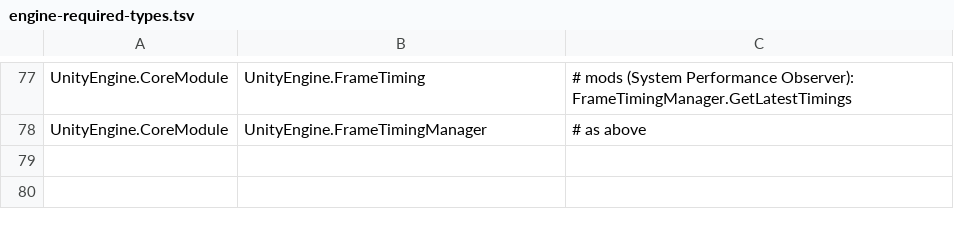
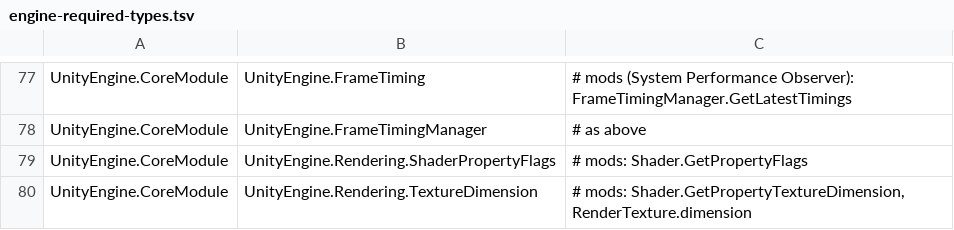
Before and after one commit to tigin-backwards/oni-moono, a TSV file: src/OniMoono.UnityEngine/engine-required-types.tsv, drawn as a sheet; only a part is shown, gaps mark what is left out.

Commit message:
engine: shader property introspection as the original gives it
FindPropertyIndex, GetPropertyNameId, GetPropertyFlags,
GetPropertyDescription, GetPropertyAttributes, the default value
getters, GetPropertyRangeLimits, GetPropertyTextureDimension and
GetPropertyTextureDefaultName, from the parsed property block.
Measured on the 82 shaders the original loads by the main menu
(UnityProbe's apigaps scenario): on the 77 both players load, every
getter on every property gives the same value or exception; typed
getters throw ArgumentException naming the types they take, and
FindPropertyIndex is case-sensitive and -1 for none, "" and null.

```diff
--- a/src/OniMoono.UnityEngine/engine-required-types.tsv
+++ b/src/OniMoono.UnityEngine/engine-required-types.tsv
@@ -78 +78,3 @@ UnityEngine.CoreModule	UnityEngine.FrameTiming	# mods (System Performance Observ
 UnityEngine.CoreModule	UnityEngine.FrameTimingManager	# as above
+UnityEngine.CoreModule	UnityEngine.Rendering.ShaderPropertyFlags	# mods: Shader.GetPropertyFlags
+UnityEngine.CoreModule	UnityEngine.Rendering.TextureDimension	# mods: Shader.GetPropertyTextureDimension, RenderTexture.dimension
```
Also changed, not shown: 4 other files.
